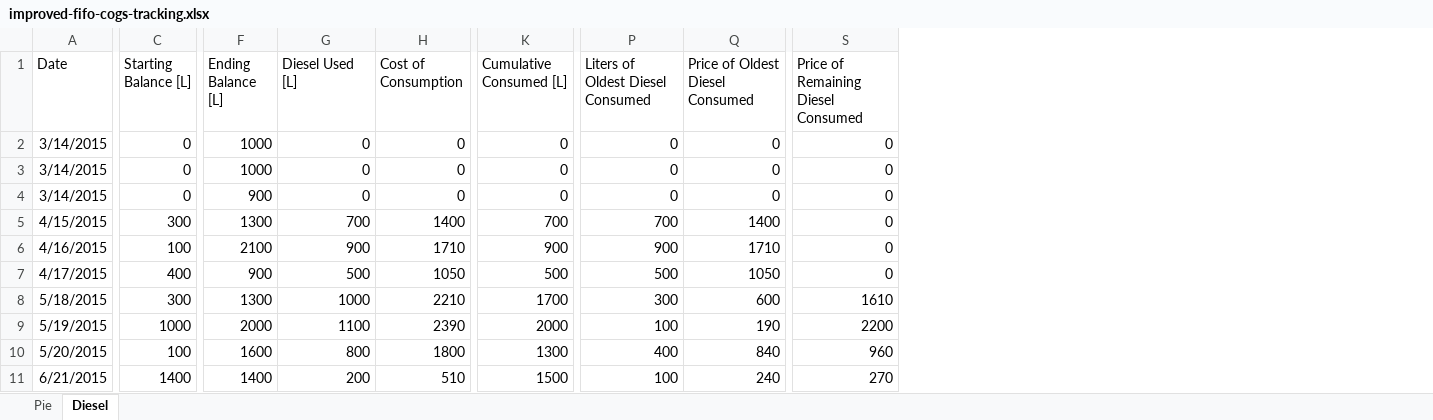
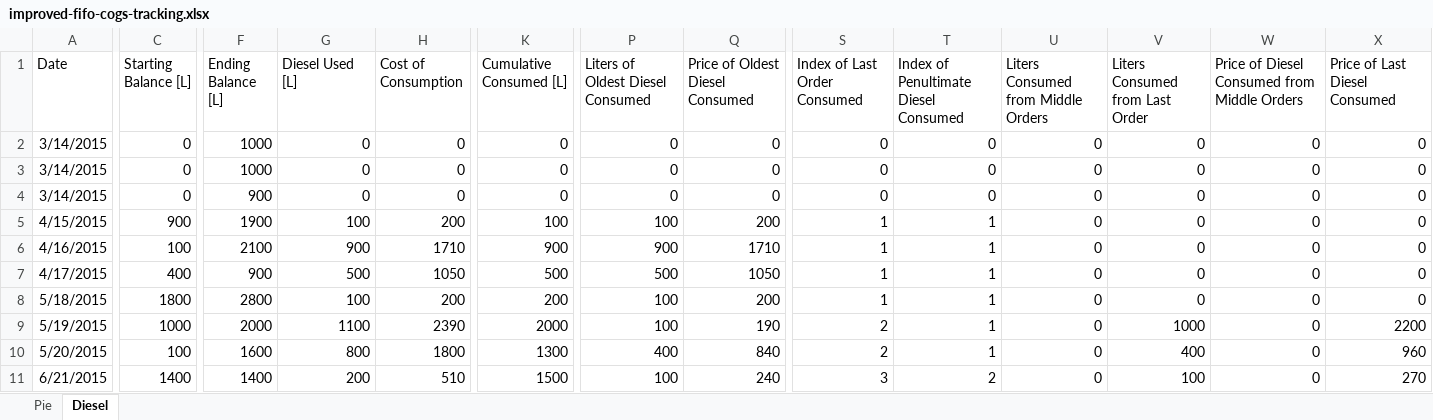
Before and after one commit to rupumped/rupumped.github.io, an Excel workbook: blog-posts/improved-fifo-cogs-tracking.xlsx, sheet Diesel, drawn as a sheet; only a part is shown, gaps mark what is left out; values as stored, in another font and other column widths than the file's, no borders; table styles not drawn; addresses are those after the commit; the diff covers the shown part only; the diff names each change by its address in the sheet, - before the commit and + after, or states it on an @@ line.

Commit message:
improved fifo algo

```diff
--- a/blog-posts/improved-fifo-cogs-tracking.xlsx (sheet Diesel)
+++ b/blog-posts/improved-fifo-cogs-tracking.xlsx (sheet Diesel)
+column S (Index of Last Order Consumed), rows 2-11: 0 | 0 | 0 | 1 | 1 | 1 | 1 | 2 | 2 | 3
+column T, rows 1-11: Index of Penultimate Diesel Consumed | 0 | 0 | 0 | 1 | 1 | 1 | 1 | 1 | 1 | 2
+column U, rows 1-11: Liters Consumed from Middle Orders | 0 | 0 | 0 | 0 | 0 | 0 | 0 | 0 | 0 | 0
+column V (Liters Consumed from Last Order), rows 2-11: 0 | 0 | 0 | 0 | 0 | 0 | 0 | 1000 | 400 | 100
+column W, rows 1-11: Price of Diesel Consumed from Middle Orders | 0 | 0 | 0 | 0 | 0 | 0 | 0 | 0 | 0 | 0
-X1: Price of Remaining Diesel Consumed
+X1: Price of Last Diesel Consumed
-C5 (Starting Balance [L]): 300
+C5 (Starting Balance [L]): 900
-F5 (Ending Balance [L]): 1300
+F5 (Ending Balance [L]): 1900
-G5 (Diesel Used [L]): 700
+G5 (Diesel Used [L]): 100
-H5 (Cost of Consumption): 1400
+H5 (Cost of Consumption): 200
-K5 (Cumulative Consumed [L]): 700
+K5 (Cumulative Consumed [L]): 100
-P5 (Liters of Oldest Diesel Consumed): 700
+P5 (Liters of Oldest Diesel Consumed): 100
-Q5 (Price of Oldest Diesel Consumed): 1400
+Q5 (Price of Oldest Diesel Consumed): 200
-C8 (Starting Balance [L]): 300
+C8 (Starting Balance [L]): 1800
-F8 (Ending Balance [L]): 1300
+F8 (Ending Balance [L]): 2800
-G8 (Diesel Used [L]): 1000
+G8 (Diesel Used [L]): 100
-H8 (Cost of Consumption): 2210
+H8 (Cost of Consumption): 200
-K8 (Cumulative Consumed [L]): 1700
+K8 (Cumulative Consumed [L]): 200
-P8 (Liters of Oldest Diesel Consumed): 300
+P8 (Liters of Oldest Diesel Consumed): 100
-Q8 (Price of Oldest Diesel Consumed): 600
+Q8 (Price of Oldest Diesel Consumed): 200
-X8 (Price of Last Diesel Consumed): 1610
+X8 (Price of Last Diesel Consumed): 0
```
Also changed, not shown: 2 added rows, 2 removed rows and 20 edited cells elsewhere in this sheet, sheet Pie, formulas that keep their value, 3 other files.
